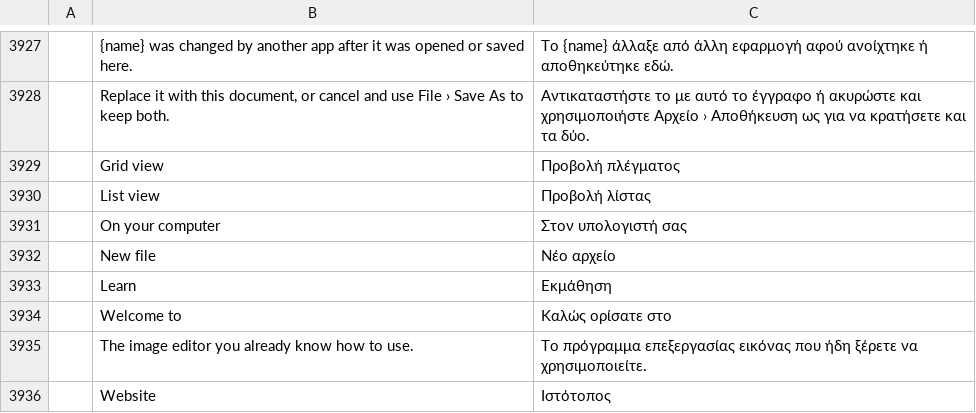
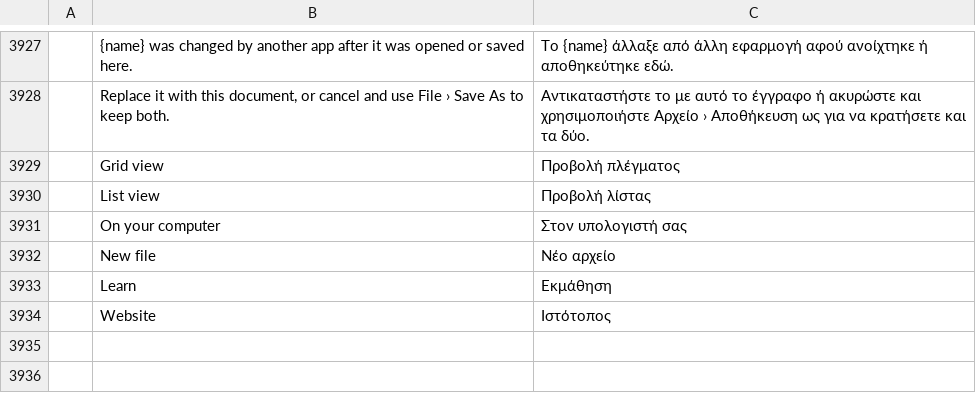
Before and after one commit to fopelka-EOCS/Photo_Craft, a TSV file: crates/ui-egui/src/i18n/el.tsv, drawn as a sheet; only a part is shown, gaps mark what is left out; the diff names each change by its address in the sheet, - before the commit and + after, or states it on an @@ line.

Commit message:
UI: clean up unused i18n translation keys and dead home_recent function

```diff
--- a/crates/ui-egui/src/i18n/el.tsv
+++ b/crates/ui-egui/src/i18n/el.tsv
-row 3934:  | Welcome to | Καλώς ορίσατε στο
-row 3935:  | The image editor you already know how to use. | Το πρόγραμμα επεξεργασίας εικόνας που ήδη ξέρετε να χρησιμοποιείτε.
```
Also changed, not shown: crates/ui-egui/src/i18n/id.tsv, crates/ui-egui/src/i18n/pl.tsv, 18 other files.
